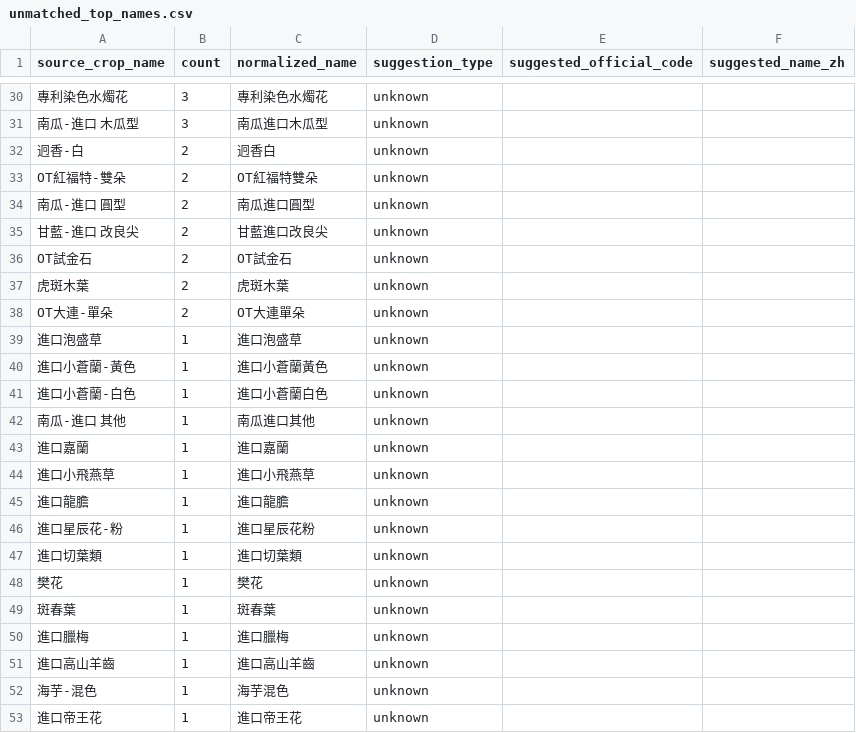
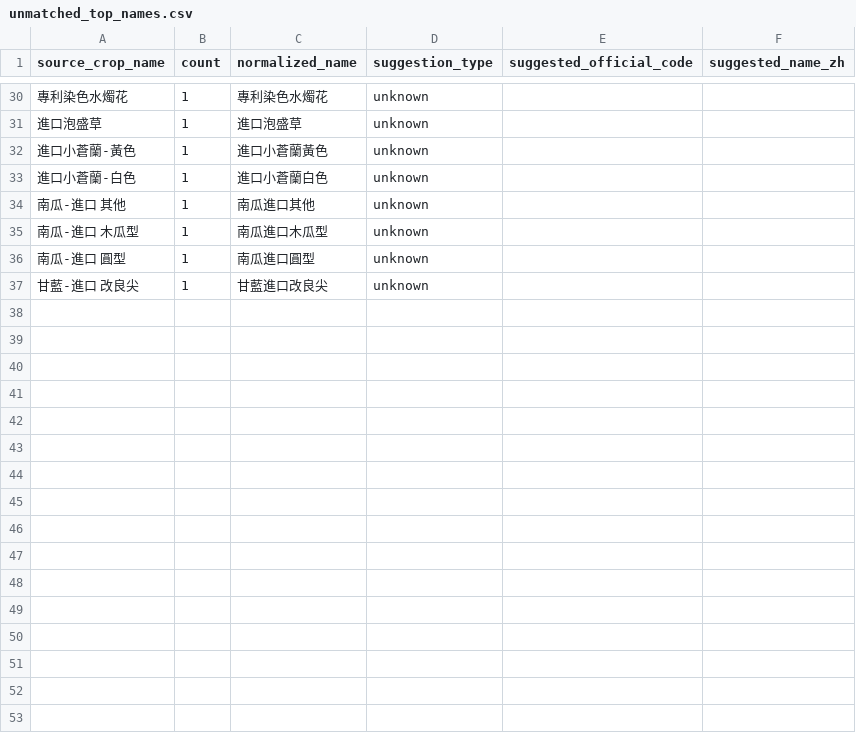
Before and after one commit to junborisproject0207-collab/vege-price-backend, a CSV file: output/unmatched_top_names.csv, drawn as a sheet; only a part is shown, gaps mark what is left out; removed rows and columns are numbered as before the commit, all else as after; the diff covers the shown part only; the diff names each change by its address in the sheet, - before the commit and + after, or states it on an @@ line.

```diff
--- a/output/unmatched_top_names.csv
+++ b/output/unmatched_top_names.csv
-B30 (count): 3
+B30 (count): 1
-row 31: 南瓜-進口 木瓜型 | 3 | 南瓜進口木瓜型 | unknown
-row 32: 迥香-白 | 2 | 迥香白 | unknown
-row 33: OT紅福特-雙朵 | 2 | OT紅福特雙朵 | unknown
-row 34: 南瓜-進口 圓型 | 2 | 南瓜進口圓型 | unknown
-row 35: 甘藍-進口 改良尖 | 2 | 甘藍進口改良尖 | unknown
-row 36: OT試金石 | 2 | OT試金石 | unknown
-row 37: 虎斑木葉 | 2 | 虎斑木葉 | unknown
-row 38: OT大連-單朵 | 2 | OT大連單朵 | unknown
-A35 (source_crop_name): 進口嘉蘭
+A35 (source_crop_name): 南瓜-進口 木瓜型
-C35 (normalized_name): 進口嘉蘭
+C35 (normalized_name): 南瓜進口木瓜型
-row 44: 進口小飛燕草 | 1 | 進口小飛燕草 | unknown
-A36 (source_crop_name): 進口龍膽
+A36 (source_crop_name): 南瓜-進口 圓型
-C36 (normalized_name): 進口龍膽
+C36 (normalized_name): 南瓜進口圓型
-A37 (source_crop_name): 進口星辰花-粉
+A37 (source_crop_name): 甘藍-進口 改良尖
-C37 (normalized_name): 進口星辰花粉
+C37 (normalized_name): 甘藍進口改良尖
-row 47: 進口切葉類 | 1 | 進口切葉類 | unknown
-row 48: 樊花 | 1 | 樊花 | unknown
-row 49: 斑春葉 | 1 | 斑春葉 | unknown
-row 50: 進口臘梅 | 1 | 進口臘梅 | unknown
-row 51: 進口高山羊齒 | 1 | 進口高山羊齒 | unknown
-row 52: 海芋-混色 | 1 | 海芋混色 | unknown
-row 53: 進口帝王花 | 1 | 進口帝王花 | unknown
```
Also changed, not shown: 13 added rows, 13 removed rows and 15 edited cells elsewhere in this file, output/unmatched_top_codes.csv, 10 other files.
